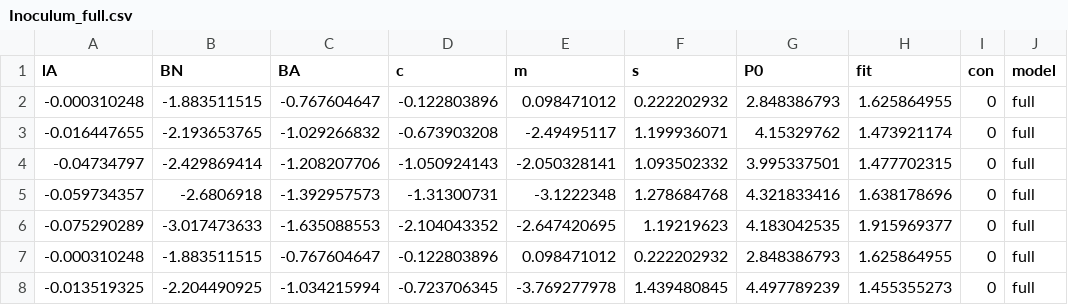
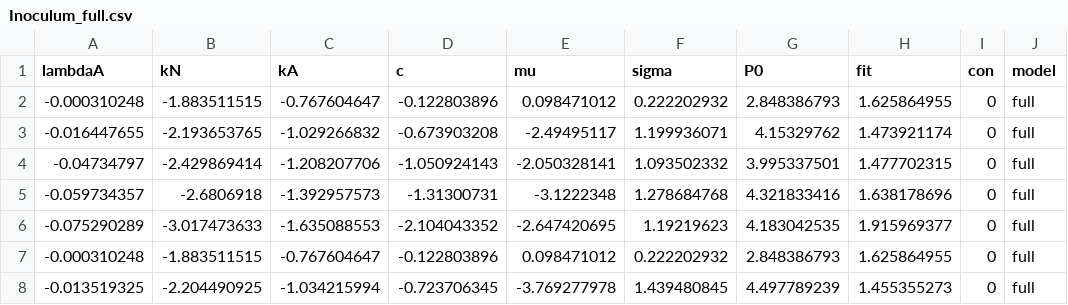
Before and after one commit to madelineapeters/InferringParasiteTraits, a CSV file: Inoculum_full.csv, drawn as a sheet; only a part is shown; the diff names each change by its address in the sheet, - before the commit and + after, or states it on an @@ line.

Commit message:
Update Inoculum_full.csv

```diff
--- a/Inoculum_full.csv
+++ b/Inoculum_full.csv
-A1: lA
+A1: lambdaA
-B1: BN
+B1: kN
-C1: BA
+C1: kA
-E1: m
+E1: mu
-F1: s
+F1: sigma
```
